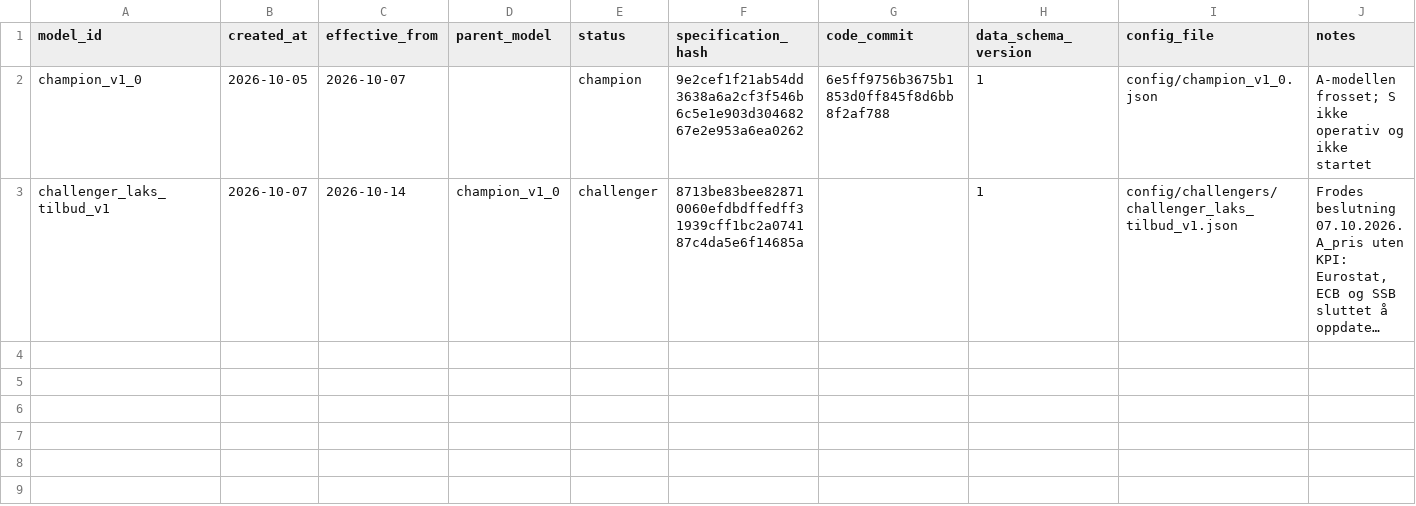
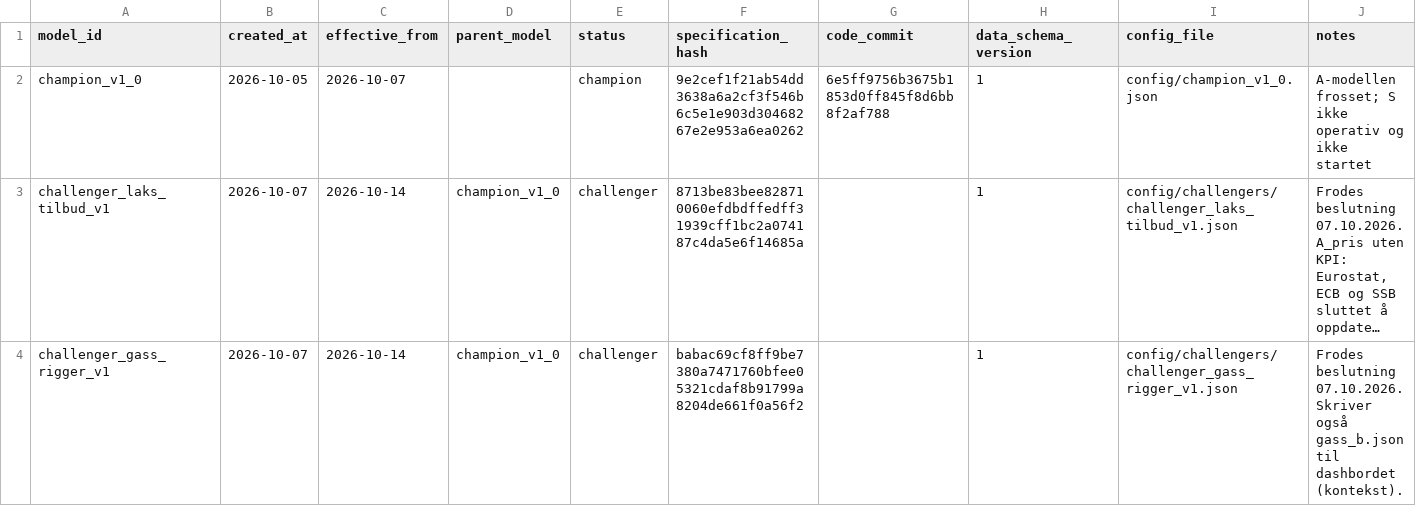
Before and after one commit to frdmid/syklusbordet-data, a CSV file: shadow/model_registry.csv, drawn as a sheet; long unchanged cells end in …; the diff names each change by its address in the sheet, - before the commit and + after, or states it on an @@ line.

```diff
--- a/shadow/model_registry.csv
+++ b/shadow/model_registry.csv
+row 4: challenger_gass_rigger_v1 | 2026-10-07 | 2026-10-14 | champion_v1_0 | challenger | babac69cf8ff9be7380a7471760bfee05321cdaf8b91799a8204de661f0a56f2 |  | 1 | config/challengers/challenger_gass_rigger_v1.json | Frodes beslutning 07.10.2026. Skriver også gass_b.json til dashbordet (kontekst).
```
Also changed, not shown: 6 other files.
